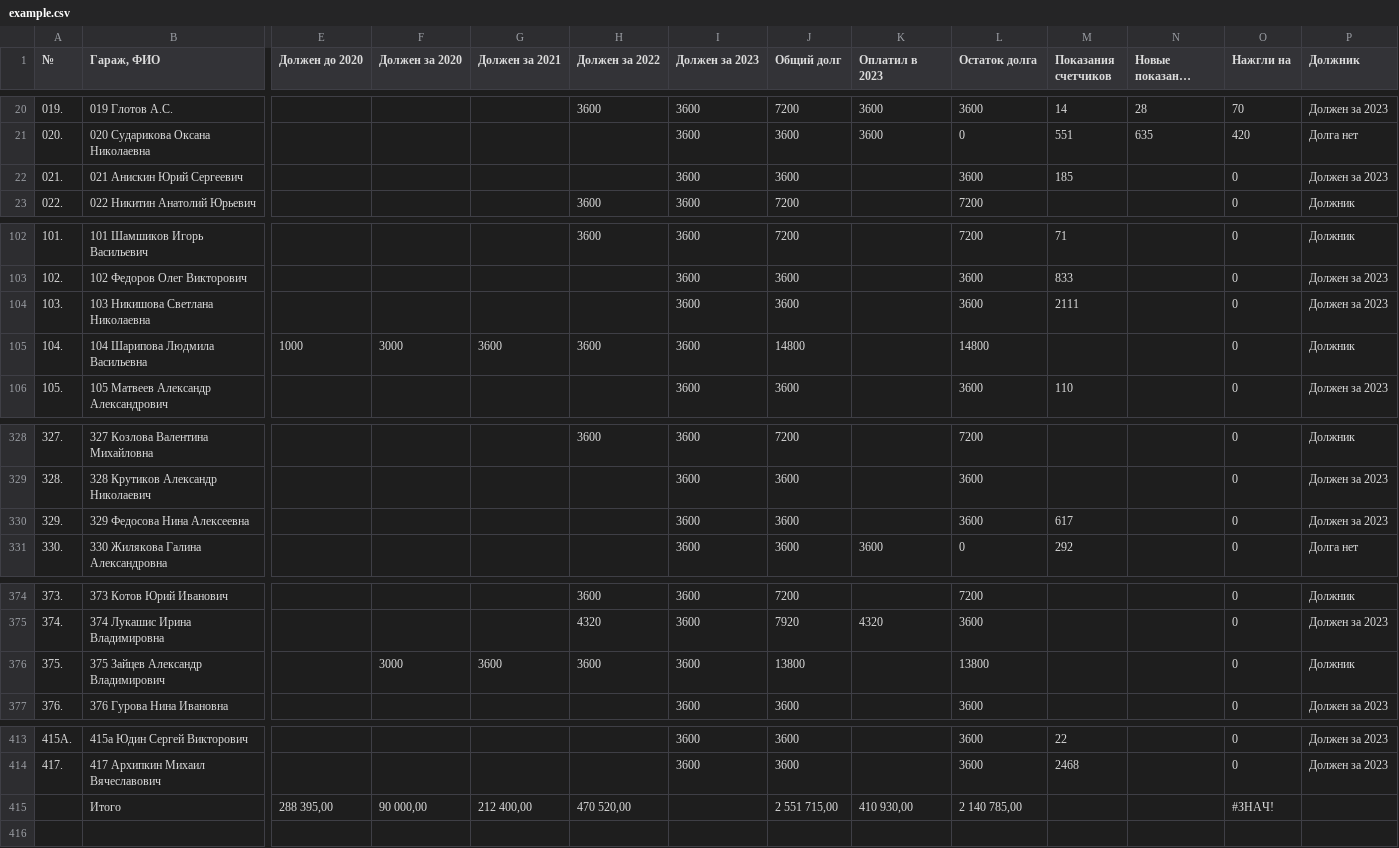
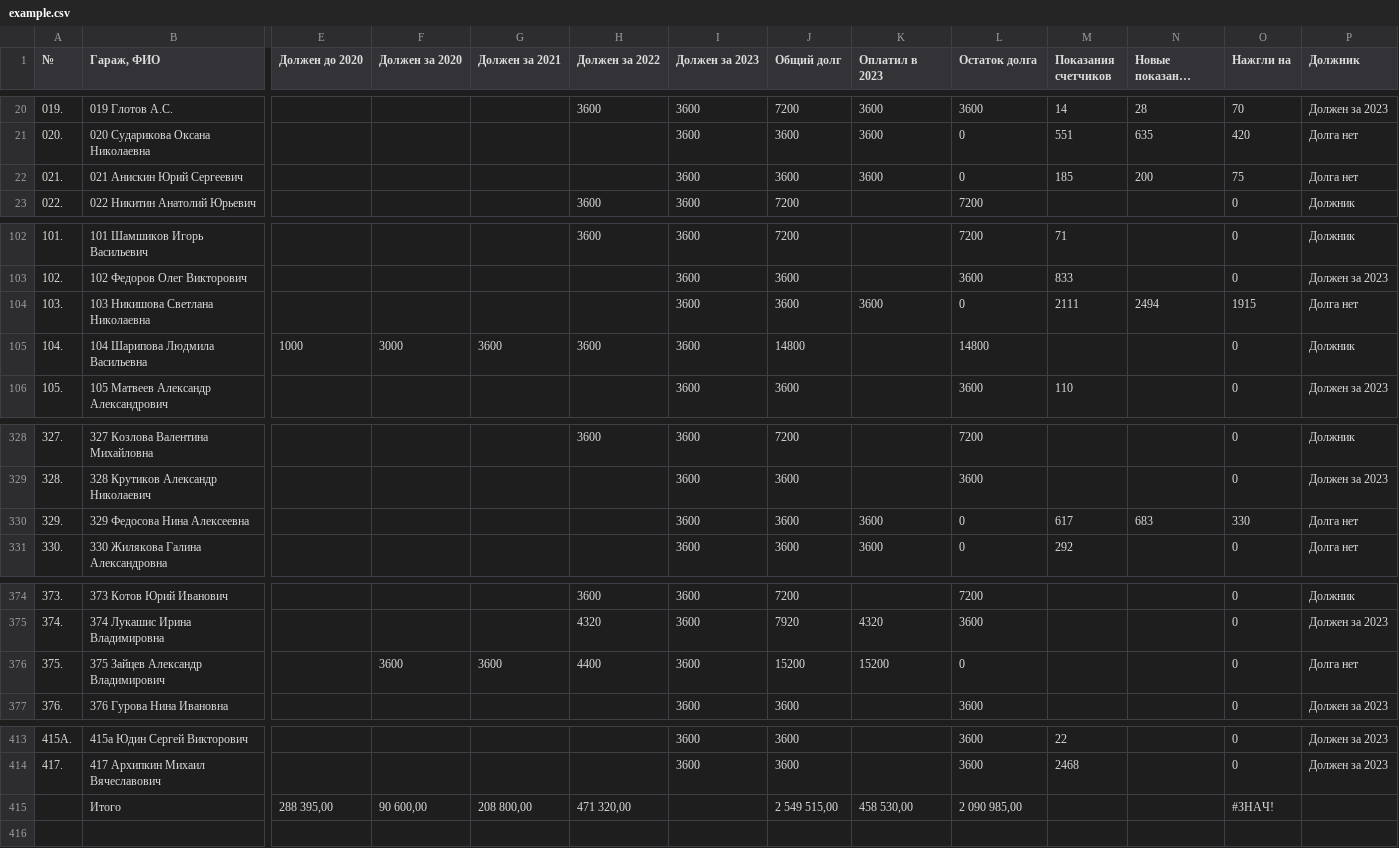
Before and after one commit to slaav1k/fakel, a CSV file: example.csv, drawn as a sheet; only a part is shown, gaps mark what is left out; long unchanged cells end in …; removed rows and columns are numbered as before the commit, all else as after; rows hold the shown columns only; the diff covers the shown part only; the diff names each change by its address in the sheet, - before the commit and + after, or states it on an @@ line.

Commit message:
Add files via upload

```diff
--- a/example.csv
+++ b/example.csv
-K22 (Оплатил в 2023): (empty)
+K22 (Оплатил в 2023): 3600
-L22 (Остаток долга): 3600
+L22 (Остаток долга): 0
-N22 (Новые показания счетчиков): (empty)
+N22 (Новые показания счетчиков): 200
-O22 (Нажгли на): 0
+O22 (Нажгли на): 75
-P22 (Должник): Должен за 2023
+P22 (Должник): Долга нет
-K104 (Оплатил в 2023): (empty)
+K104 (Оплатил в 2023): 3600
-L104 (Остаток долга): 3600
+L104 (Остаток долга): 0
-N104 (Новые показания счетчиков): (empty)
+N104 (Новые показания счетчиков): 2494
-O104 (Нажгли на): 0
+O104 (Нажгли на): 1915
-P104 (Должник): Должен за 2023
+P104 (Должник): Долга нет
-K330 (Оплатил в 2023): (empty)
+K330 (Оплатил в 2023): 3600
-L330 (Остаток долга): 3600
+L330 (Остаток долга): 0
-N330 (Новые показания счетчиков): (empty)
+N330 (Новые показания счетчиков): 683
-O330 (Нажгли на): 0
+O330 (Нажгли на): 330
-P330 (Должник): Должен за 2023
+P330 (Должник): Долга нет
-F376 (Должен за 2020): 3000
+F376 (Должен за 2020): 3600
-H376 (Должен за 2022): 3600
+H376 (Должен за 2022): 4400
-J376 (Общий долг): 13800
+J376 (Общий долг): 15200
-K376 (Оплатил в 2023): (empty)
+K376 (Оплатил в 2023): 15200
-L376 (Остаток долга): 13800
+L376 (Остаток долга): 0
-P376 (Должник): Должник
+P376 (Должник): Долга нет
-row 415:  | Итого | 288 395,00 | 90 000,00 | 212 400,00 | 470 520,00 |  | 2 551 715,00 | 410 930,00 | 2 140 785,00 |  |  | #ЗНАЧ!
+row 415:  | Итого | 288 395,00 | 90 600,00 | 208 800,00 | 471 320,00 |  | 2 549 515,00 | 458 530,00 | 2 090 985,00 |  |  | #ЗНАЧ!
```
Also changed, not shown: 17 edited cells elsewhere in this file.
